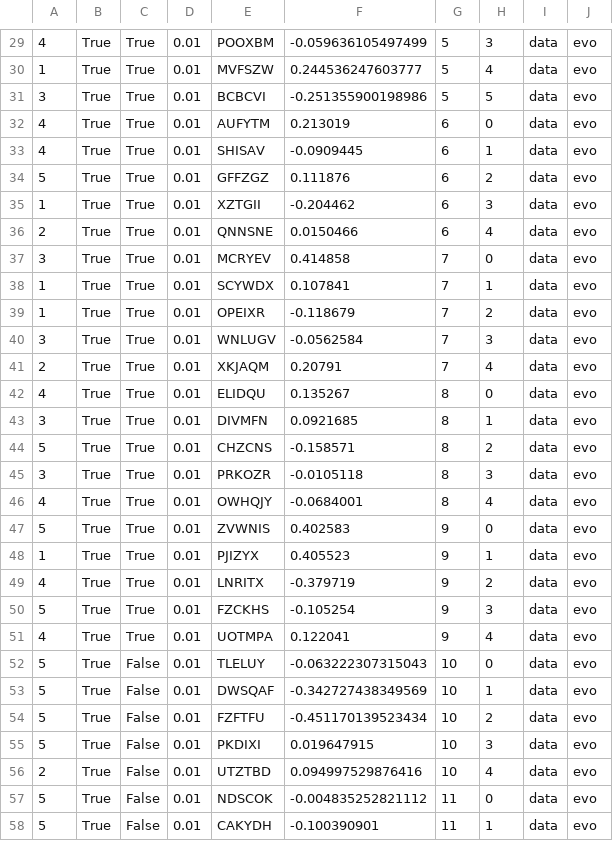
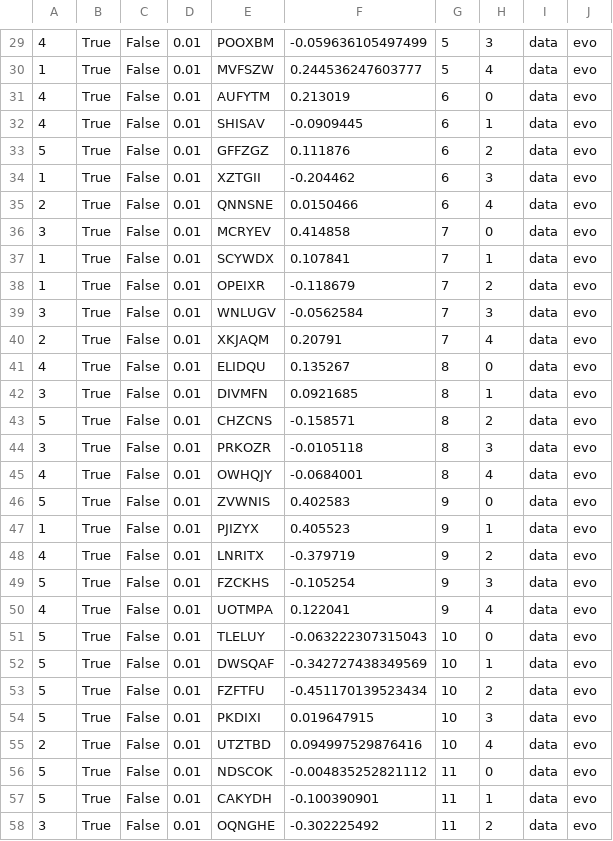
Before and after one commit to Reedy-C/tea-garden, a CSV file: Default Genetics/16_b.csv, drawn as a sheet; only a part is shown, gaps mark what is left out; the shorter side is filled out with more unchanged rows; the diff covers the shown part only.

```diff
--- a/Default Genetics/16_b.csv
+++ b/Default Genetics/16_b.csv
@@ -29,24 +29,23 @@
-4,True,True,0.01,POOXBM,-0.059636105497499,5,3,data,evo
-1,True,True,0.01,MVFSZW,0.244536247603777,5,4,data,evo
-3,True,True,0.01,BCBCVI,-0.251355900198986,5,5,data,evo
-4,True,True,0.01,AUFYTM,0.213019,6,0,data,evo
-4,True,True,0.01,SHISAV,-0.0909445,6,1,data,evo
-5,True,True,0.01,GFFZGZ,0.111876,6,2,data,evo
-1,True,True,0.01,XZTGII,-0.204462,6,3,data,evo
-2,True,True,0.01,QNNSNE,0.0150466,6,4,data,evo
-3,True,True,0.01,MCRYEV,0.414858,7,0,data,evo
-1,True,True,0.01,SCYWDX,0.107841,7,1,data,evo
-1,True,True,0.01,OPEIXR,-0.118679,7,2,data,evo
-3,True,True,0.01,WNLUGV,-0.0562584,7,3,data,evo
-2,True,True,0.01,XKJAQM,0.20791,7,4,data,evo
-4,True,True,0.01,ELIDQU,0.135267,8,0,data,evo
-3,True,True,0.01,DIVMFN,0.0921685,8,1,data,evo
-5,True,True,0.01,CHZCNS,-0.158571,8,2,data,evo
-3,True,True,0.01,PRKOZR,-0.0105118,8,3,data,evo
-4,True,True,0.01,OWHQJY,-0.0684001,8,4,data,evo
-5,True,True,0.01,ZVWNIS,0.402583,9,0,data,evo
-1,True,True,0.01,PJIZYX,0.405523,9,1,data,evo
-4,True,True,0.01,LNRITX,-0.379719,9,2,data,evo
-5,True,True,0.01,FZCKHS,-0.105254,9,3,data,evo
-4,True,True,0.01,UOTMPA,0.122041,9,4,data,evo
+4,True,False,0.01,POOXBM,-0.059636105497499,5,3,data,evo
+1,True,False,0.01,MVFSZW,0.244536247603777,5,4,data,evo
+4,True,False,0.01,AUFYTM,0.213019,6,0,data,evo
+4,True,False,0.01,SHISAV,-0.0909445,6,1,data,evo
+5,True,False,0.01,GFFZGZ,0.111876,6,2,data,evo
+1,True,False,0.01,XZTGII,-0.204462,6,3,data,evo
+2,True,False,0.01,QNNSNE,0.0150466,6,4,data,evo
+3,True,False,0.01,MCRYEV,0.414858,7,0,data,evo
+1,True,False,0.01,SCYWDX,0.107841,7,1,data,evo
+1,True,False,0.01,OPEIXR,-0.118679,7,2,data,evo
+3,True,False,0.01,WNLUGV,-0.0562584,7,3,data,evo
+2,True,False,0.01,XKJAQM,0.20791,7,4,data,evo
+4,True,False,0.01,ELIDQU,0.135267,8,0,data,evo
+3,True,False,0.01,DIVMFN,0.0921685,8,1,data,evo
+5,True,False,0.01,CHZCNS,-0.158571,8,2,data,evo
+3,True,False,0.01,PRKOZR,-0.0105118,8,3,data,evo
+4,True,False,0.01,OWHQJY,-0.0684001,8,4,data,evo
+5,True,False,0.01,ZVWNIS,0.402583,9,0,data,evo
+1,True,False,0.01,PJIZYX,0.405523,9,1,data,evo
+4,True,False,0.01,LNRITX,-0.379719,9,2,data,evo
+5,True,False,0.01,FZCKHS,-0.105254,9,3,data,evo
+4,True,False,0.01,UOTMPA,0.122041,9,4,data,evo
 5,True,False,0.01,TLELUY,-0.063222307315043,10,0,data,evo
```
Also changed, not shown: 88 edited cells elsewhere in this file, Default Genetics/10_a.csv, Default Genetics/13_a.csv, 30 other files.
